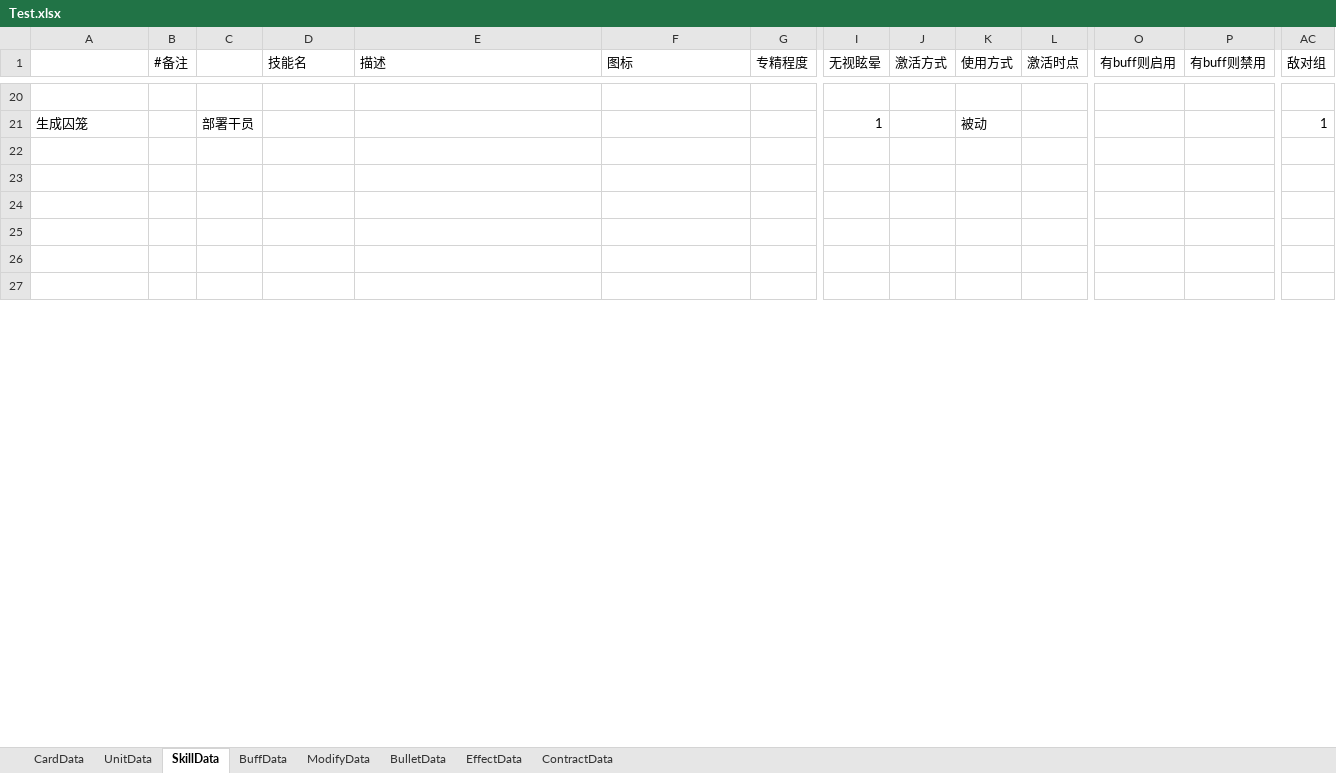
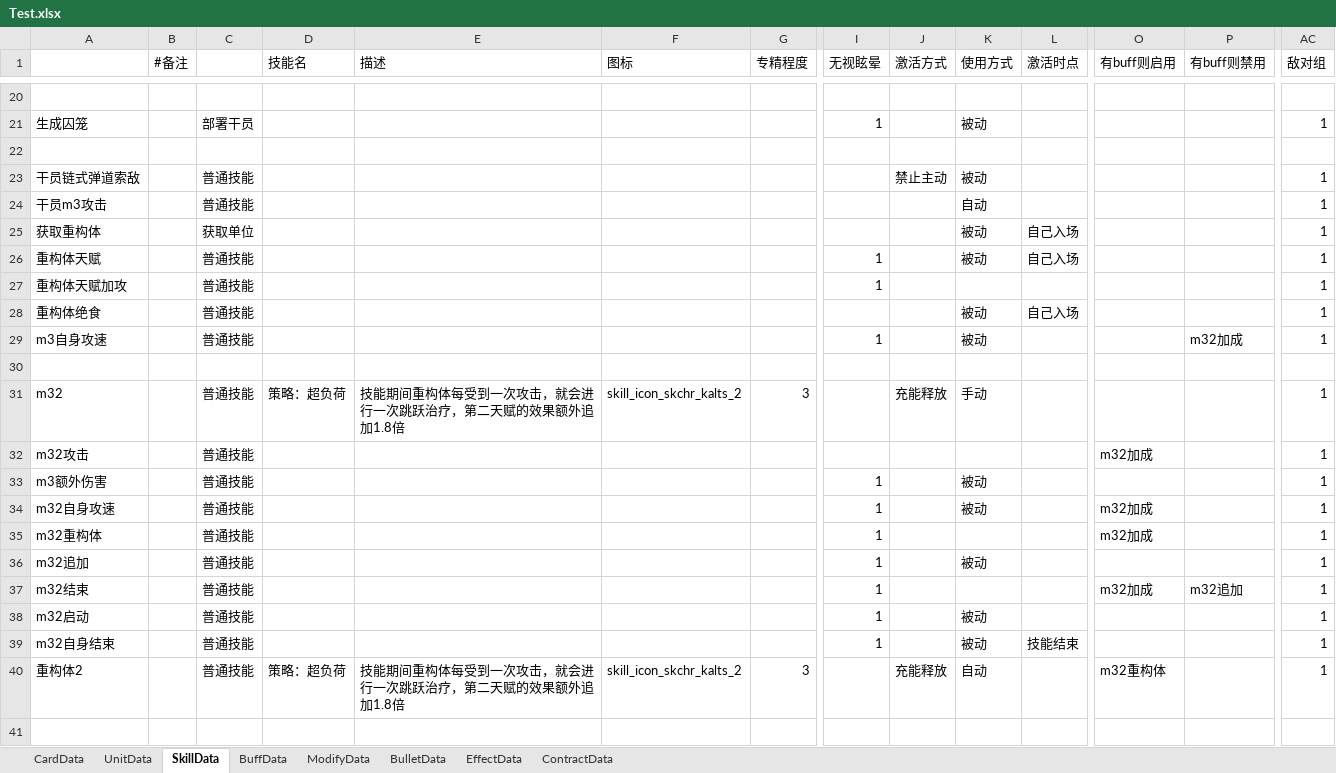
Before and after one commit to XR-857342619/ArkN, an Excel workbook: Excel/Main/Test.xlsx, sheet SkillData, drawn as a sheet; only a part is shown, gaps mark what is left out; the shorter side is filled out with more unchanged rows; values as stored, in another font and other column widths than the file's, no borders; rows hold the shown columns only; the diff covers the shown part only; the diff names each change by its address in the sheet, - before the commit and + after, or states it on an @@ line.

```diff
--- a/Excel/Main/Test.xlsx (sheet SkillData)
+++ b/Excel/Main/Test.xlsx (sheet SkillData)
+row 23: 干员链式弹道索敌 |  | 普通技能 |  |  |  |  |  | 禁止主动 | 被动 |  |  |  | 1
+row 24: 干员m3攻击 |  | 普通技能 |  |  |  |  |  |  | 自动 |  |  |  | 1
+row 25: 获取重构体 |  | 获取单位 |  |  |  |  |  |  | 被动 | 自己入场 |  |  | 1
+row 26: 重构体天赋 |  | 普通技能 |  |  |  |  | 1 |  | 被动 | 自己入场 |  |  | 1
+row 27: 重构体天赋加攻 |  | 普通技能 |  |  |  |  | 1 |  |  |  |  |  | 1
+row 28: 重构体绝食 |  | 普通技能 |  |  |  |  |  |  | 被动 | 自己入场 |  |  | 1
+row 29: m3自身攻速 |  | 普通技能 |  |  |  |  | 1 |  | 被动 |  |  | m32加成 | 1
+row 31: m32 |  | 普通技能 | 策略：超负荷 | 技能期间重构体每受到一次攻击，就会进行一次跳跃治疗，第二天赋的效果额外追加1.8倍 | skill_icon_skchr_kalts_2 | 3 |  | 充能释放 | 手动 |  |  |  | 1
+row 32: m32攻击 |  | 普通技能 |  |  |  |  |  |  |  |  | m32加成 |  | 1
+row 33: m3额外伤害 |  | 普通技能 |  |  |  |  | 1 |  | 被动 |  |  |  | 1
+row 34: m32自身攻速 |  | 普通技能 |  |  |  |  | 1 |  | 被动 |  | m32加成 |  | 1
+row 35: m32重构体 |  | 普通技能 |  |  |  |  | 1 |  |  |  | m32加成 |  | 1
+row 36: m32追加 |  | 普通技能 |  |  |  |  | 1 |  | 被动 |  |  |  | 1
+row 37: m32结束 |  | 普通技能 |  |  |  |  | 1 |  |  |  | m32加成 | m32追加 | 1
+row 38: m32启动 |  | 普通技能 |  |  |  |  | 1 |  | 被动 |  |  |  | 1
+row 39: m32自身结束 |  | 普通技能 |  |  |  |  | 1 |  | 被动 | 技能结束 |  |  | 1
+row 40: 重构体2 |  | 普通技能 | 策略：超负荷 | 技能期间重构体每受到一次攻击，就会进行一次跳跃治疗，第二天赋的效果额外追加1.8倍 | skill_icon_skchr_kalts_2 | 3 |  | 充能释放 | 自动 |  | m32重构体 |  | 1
```
Also changed, not shown: 13 added rows, 27 removed rows and 39 edited cells elsewhere in this sheet, sheet UnitData, sheet BuffData, sheet BulletData, sheet CardData, 12 other files.
